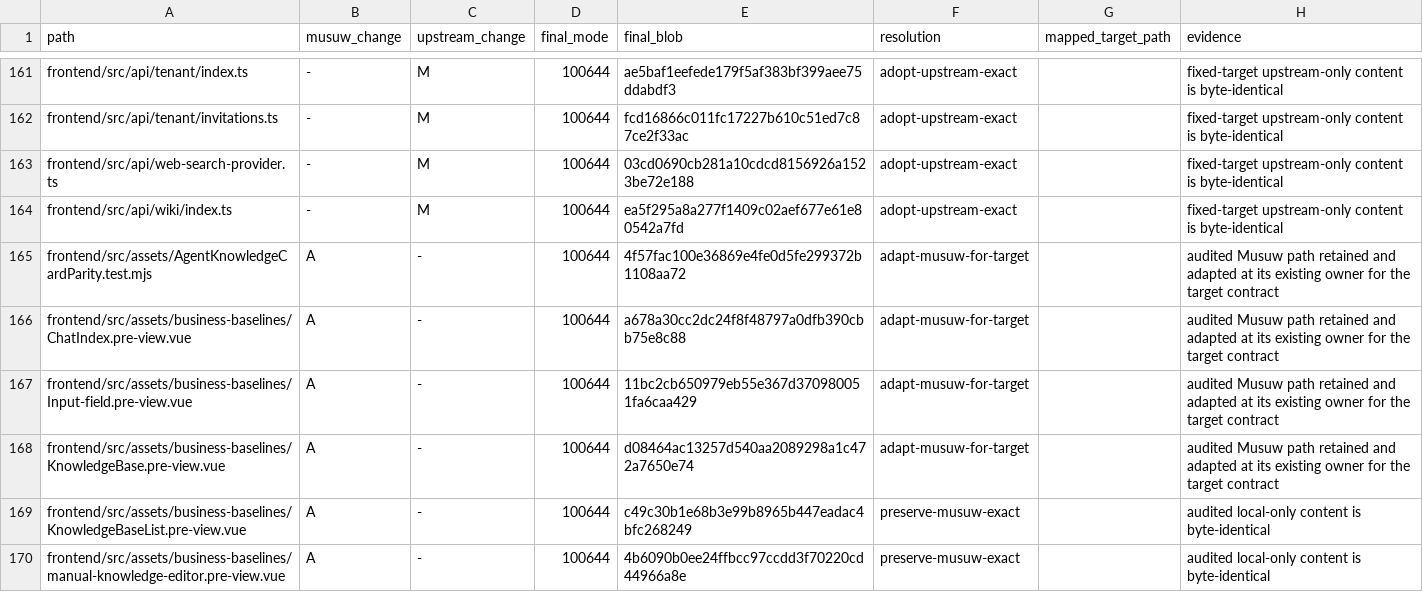
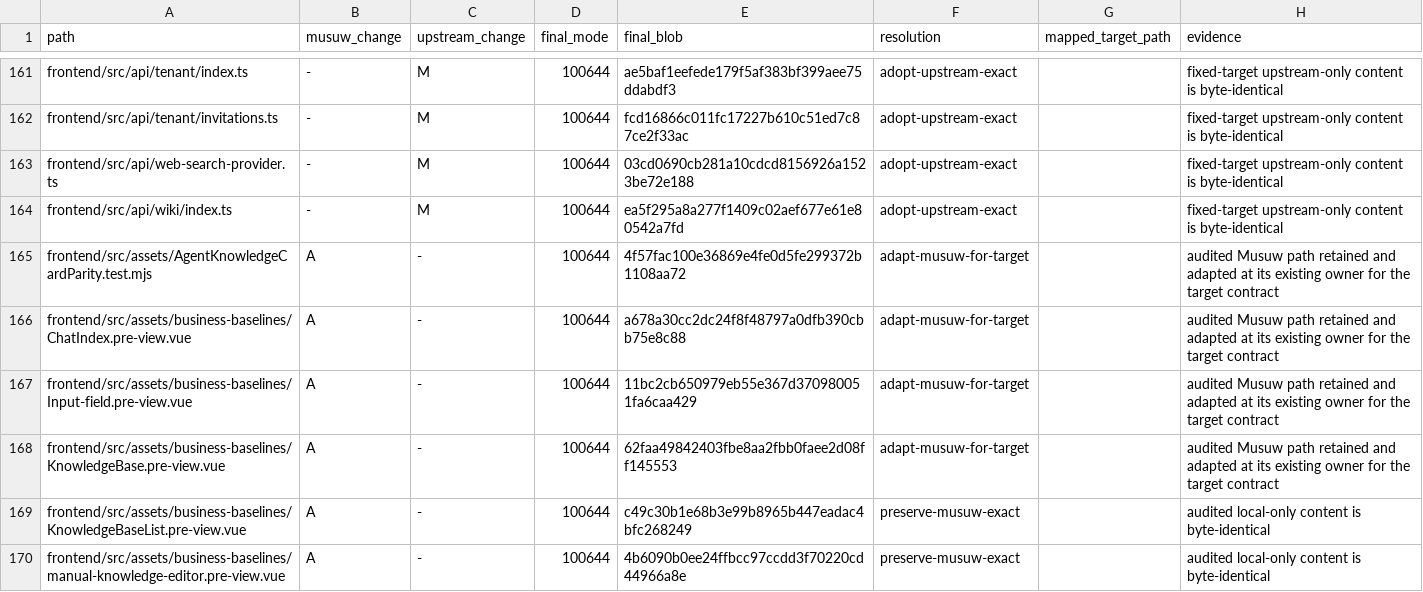
Before and after one commit to estromeglovettgen-coder/musuw, a TSV file: third_party/weknora/upgrades/81142df/resolution-ledger.tsv, drawn as a sheet; only a part is shown, gaps mark what is left out; the diff covers the shown part only.

```diff
--- a/third_party/weknora/upgrades/81142df/resolution-ledger.tsv
+++ b/third_party/weknora/upgrades/81142df/resolution-ledger.tsv
@@ -167,3 +167,3 @@ frontend/src/assets/business-baselines/ChatIndex.pre-view.vue	A	-	100644	a678a30
 frontend/src/assets/business-baselines/Input-field.pre-view.vue	A	-	100644	11bc2cb650979eb55e367d370980051fa6caa429	adapt-musuw-for-target		audited Musuw path retained and adapted at its existing owner for the target contract
-frontend/src/assets/business-baselines/KnowledgeBase.pre-view.vue	A	-	100644	d08464ac13257d540aa2089298a1c472a7650e74	adapt-musuw-for-target		audited Musuw path retained and adapted at its existing owner for the target contract
+frontend/src/assets/business-baselines/KnowledgeBase.pre-view.vue	A	-	100644	62faa49842403fbe8aa2fbb0faee2d08ff145553	adapt-musuw-for-target		audited Musuw path retained and adapted at its existing owner for the target contract
 frontend/src/assets/business-baselines/KnowledgeBaseList.pre-view.vue	A	-	100644	c49c30b1e68b3e99b8965b447eadac4bfc268249	preserve-musuw-exact		audited local-only content is byte-identical
```
Also changed, not shown: 6 edited cells elsewhere in this file, 8 other files.
